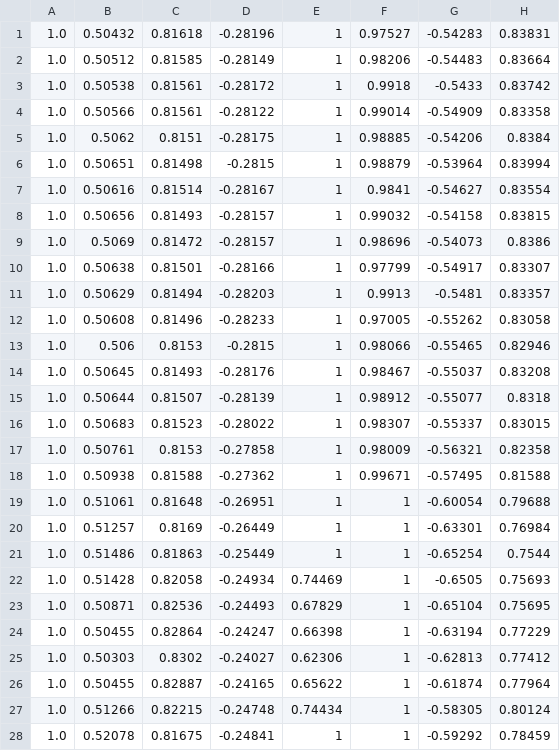
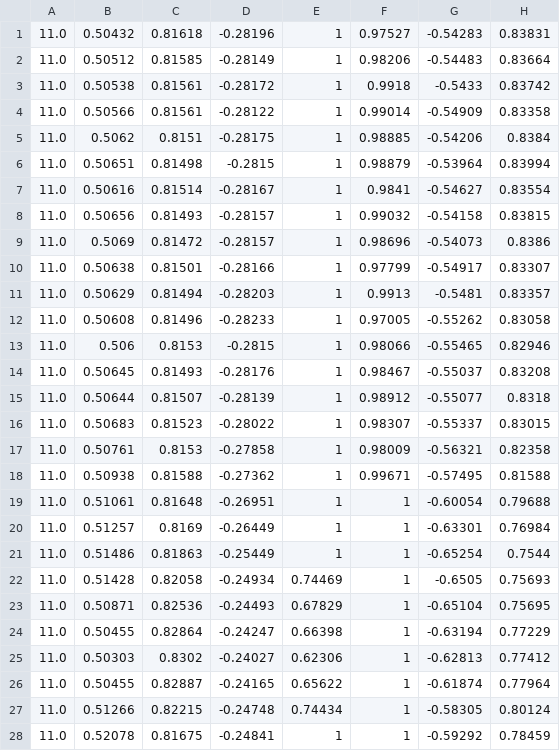
Before and after one commit to Zhinaz/P9LeapMotion, a CSV file: files/left111.csv, drawn as a sheet; only a part is shown; the diff covers the shown part only; the diff names each change by its address in the sheet, - before the commit and + after, or states it on an @@ line.

```diff
--- a/files/left111.csv
+++ b/files/left111.csv
-A1:A28: 1.0
+A1:A28: 11.0
```
Also changed, not shown: 172 edited cells elsewhere in this file, files/left101.csv, files/left102.csv, 32 other files.
